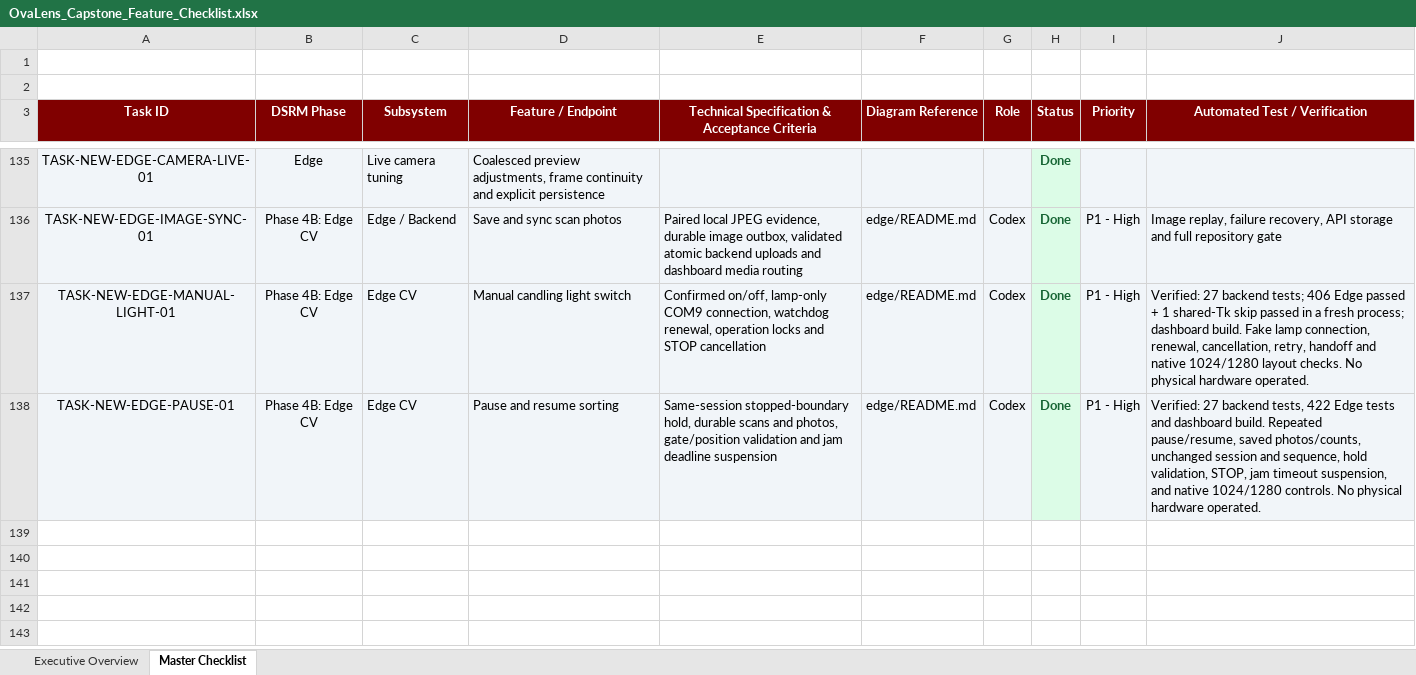
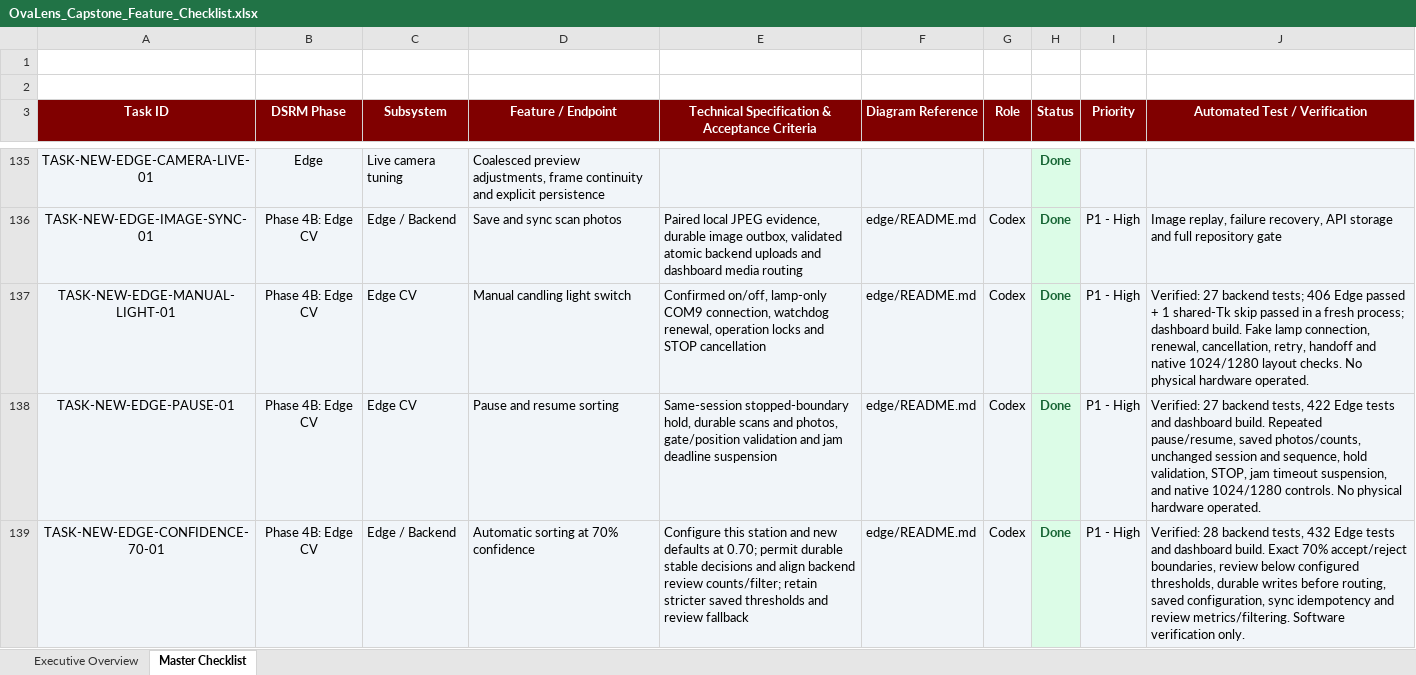
Before and after one commit to Dev-RyleR6/OvaLens-Ecosystem, an Excel workbook: docs/OvaLens_Capstone_Feature_Checklist.xlsx, sheet Master Checklist, drawn as a sheet; only a part is shown, gaps mark what is left out; values as stored, in another font and other column widths than the file's, no borders; the diff names each change by its address in the sheet, - before the commit and + after, or states it on an @@ line.

Commit message:
fix(edge): allow automatic sorting at 70 percent confidence

```diff
--- a/docs/OvaLens_Capstone_Feature_Checklist.xlsx (sheet Master Checklist)
+++ b/docs/OvaLens_Capstone_Feature_Checklist.xlsx (sheet Master Checklist)
+row 139: TASK-NEW-EDGE-CONFIDENCE-70-01 | Phase 4B: Edge CV | Edge / Backend | Automatic sorting at 70% confidence | Configure this station and new defaults at 0.70; permit durable stable decisions and align backend review counts/filter; retain stricter saved thresholds and review fallback | edge/README.md | Codex | Done | P1 - High | Verified: 28 backend tests, 432 Edge tests and dashboard build. Exact 70% accept/reject boundaries, review below configured thresholds, durable writes before routing, saved configuration, sync idempotency and review metrics/filtering. Software verification only.
```
Also changed, not shown: 15 other files.
